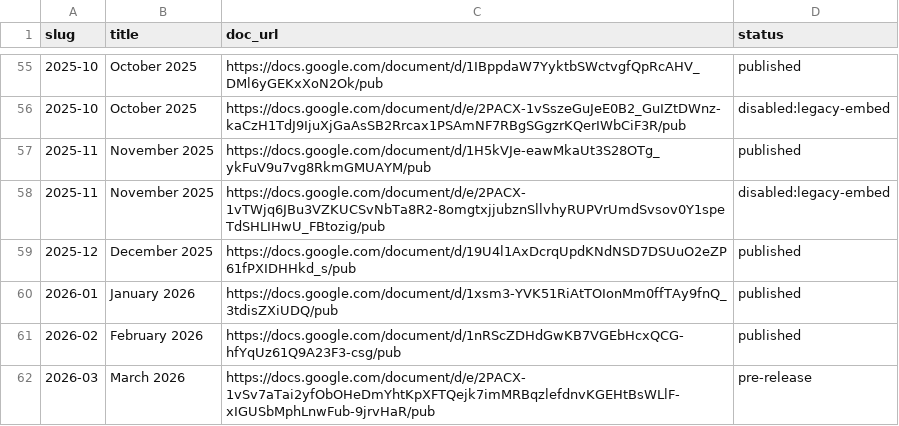
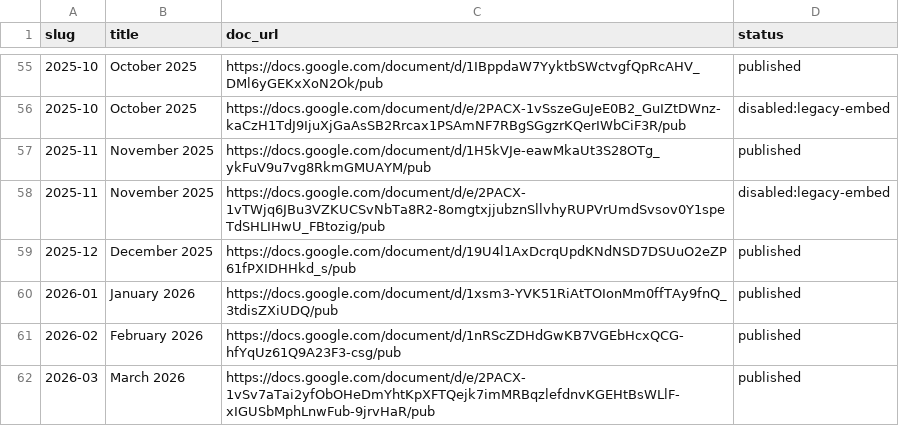
Before and after one commit to joseph-uk/dhpc-newsletter, a CSV file: issues.csv, drawn as a sheet; only a part is shown, gaps mark what is left out.

```diff
--- a/issues.csv
+++ b/issues.csv
@@ -61,2 +61,2 @@ slug,title,doc_url,status
 2026-02,February 2026,https://docs.google.com/document/d/1nRScZDHdGwKB7VGEbHcxQCG-hfYqUz61Q9A23F3-csg/pub,published
-2026-03,March 2026,https://docs.google.com/document/d/e/2PACX-1vSv7aTai2yfObOHeDmYhtKpXFTQejk7imMRBqzlefdnvKGEHtBsWLlF-xIGUSbMphLnwFub-9jrvHaR/pub,pre-release
+2026-03,March 2026,https://docs.google.com/document/d/e/2PACX-1vSv7aTai2yfObOHeDmYhtKpXFTQejk7imMRBqzlefdnvKGEHtBsWLlF-xIGUSbMphLnwFub-9jrvHaR/pub,published
```
